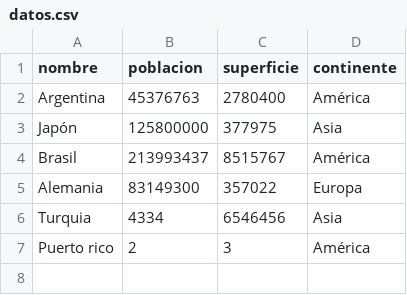
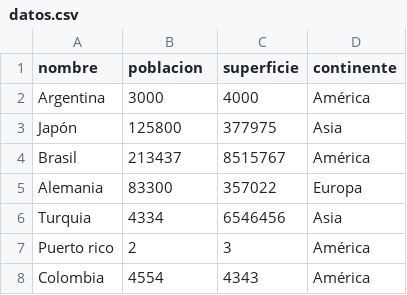
Before and after one commit to Ayamatt/TPI_Programacion, a CSV file: datos/datos.csv, drawn as a sheet.

```diff
--- a/datos/datos.csv
+++ b/datos/datos.csv
@@ -1,7 +1,8 @@
 nombre, poblacion, superficie, continente
-Argentina,45376763,2780400,América
-Japón,125800000,377975,Asia
-Brasil,213993437,8515767,América
-Alemania,83149300,357022,Europa
+Argentina,3000,4000,América
+Japón,125800,377975,Asia
+Brasil,213437,8515767,América
+Alemania,83300,357022,Europa
 Turquia,4334,6546456,Asia
 Puerto rico,2,3,América
+Colombia,4554,4343,América
```
Also changed, not shown: 8 other files.
